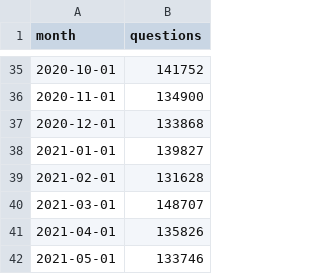
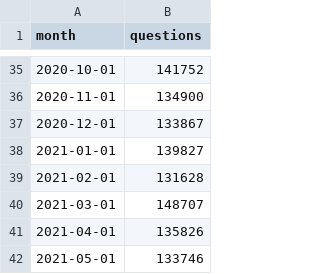
Before and after one commit to sz381/aipi510_hp1, a CSV file: data/clean/stackoverflow_monthly_questions.csv, drawn as a sheet; only a part is shown, gaps mark what is left out.

```diff
--- a/data/clean/stackoverflow_monthly_questions.csv
+++ b/data/clean/stackoverflow_monthly_questions.csv
@@ -36,3 +36,3 @@ month,questions
 2020-11-01,134900
-2020-12-01,133868
+2020-12-01,133867
 2021-01-01,139827
```
Also changed, not shown: 19 other files.
